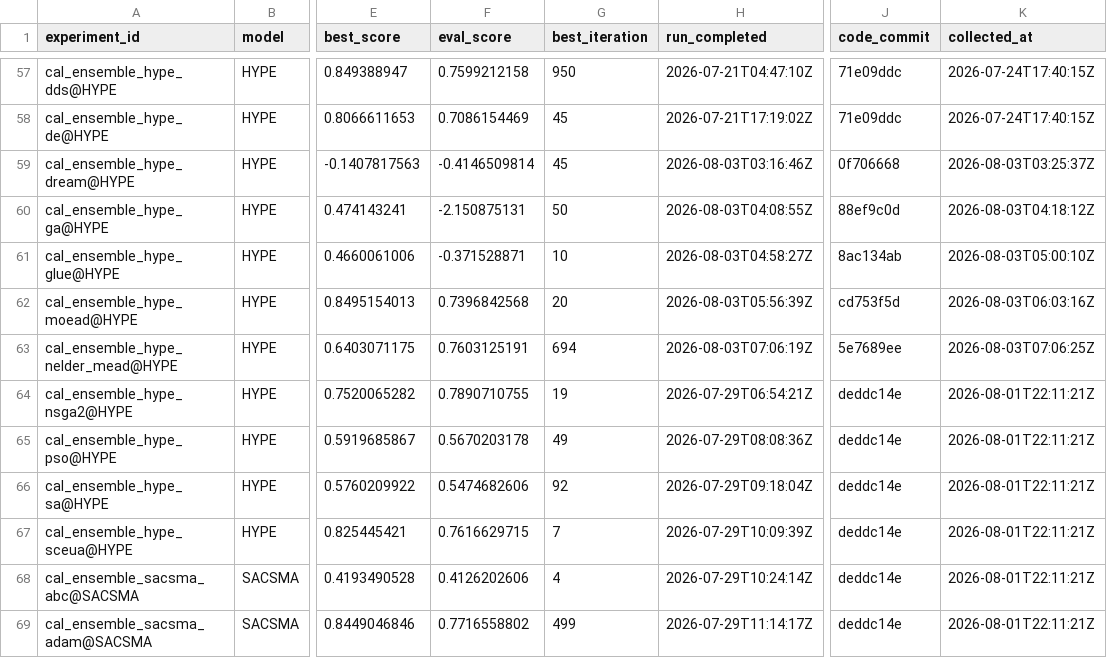
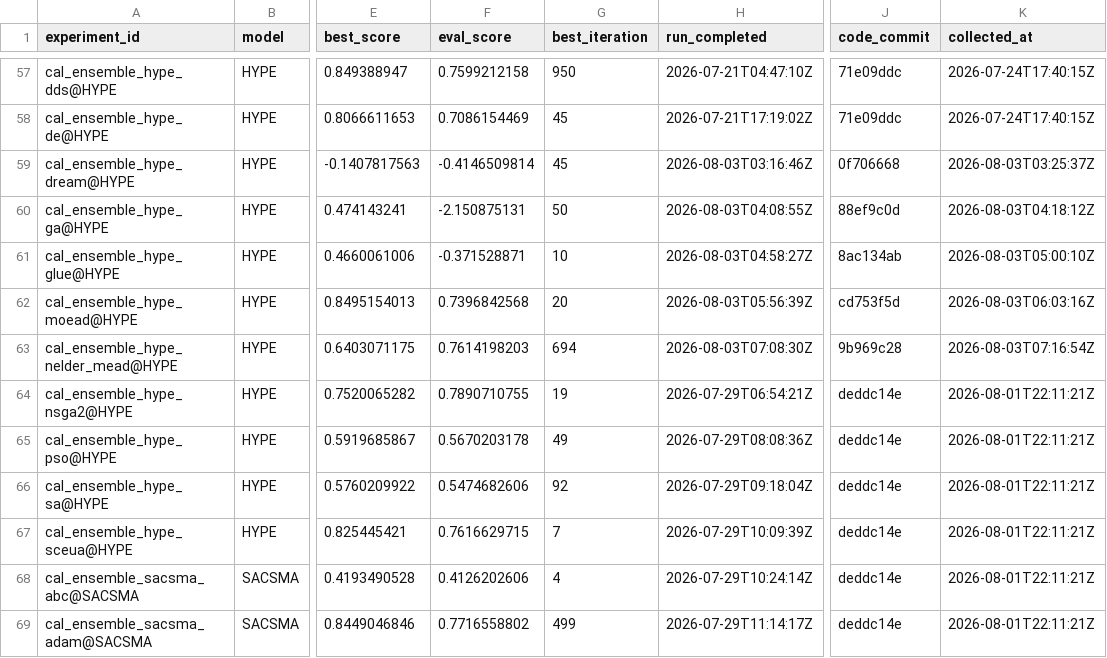
Before and after one commit to DarriEy/SYMFLUENCE, a CSV file: examples/paper_case_studies/repro_status/metrics_wsl.csv, drawn as a sheet; only a part is shown, gaps mark what is left out; the diff names each change by its address in the sheet, - before the commit and + after, or states it on an @@ line.

```diff
--- a/examples/paper_case_studies/repro_status/metrics_wsl.csv
+++ b/examples/paper_case_studies/repro_status/metrics_wsl.csv
-F63 (eval_score): 0.7603125191
+F63 (eval_score): 0.7614198203
-H63 (run_completed): 2026-08-03T07:06:19Z
+H63 (run_completed): 2026-08-03T07:08:30Z
-J63 (code_commit): 5e7689ee
+J63 (code_commit): 9b969c28
-K63 (collected_at): 2026-08-03T07:06:25Z
+K63 (collected_at): 2026-08-03T07:16:54Z
```
